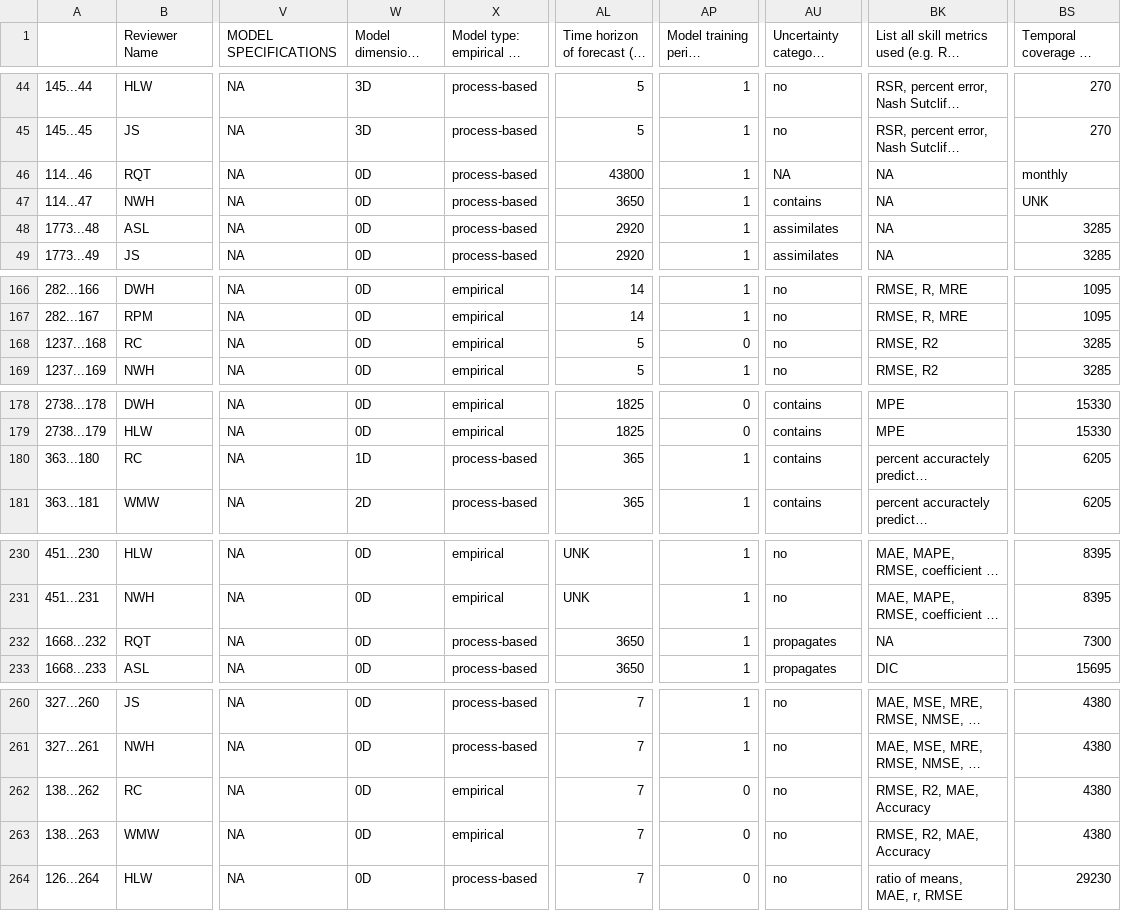
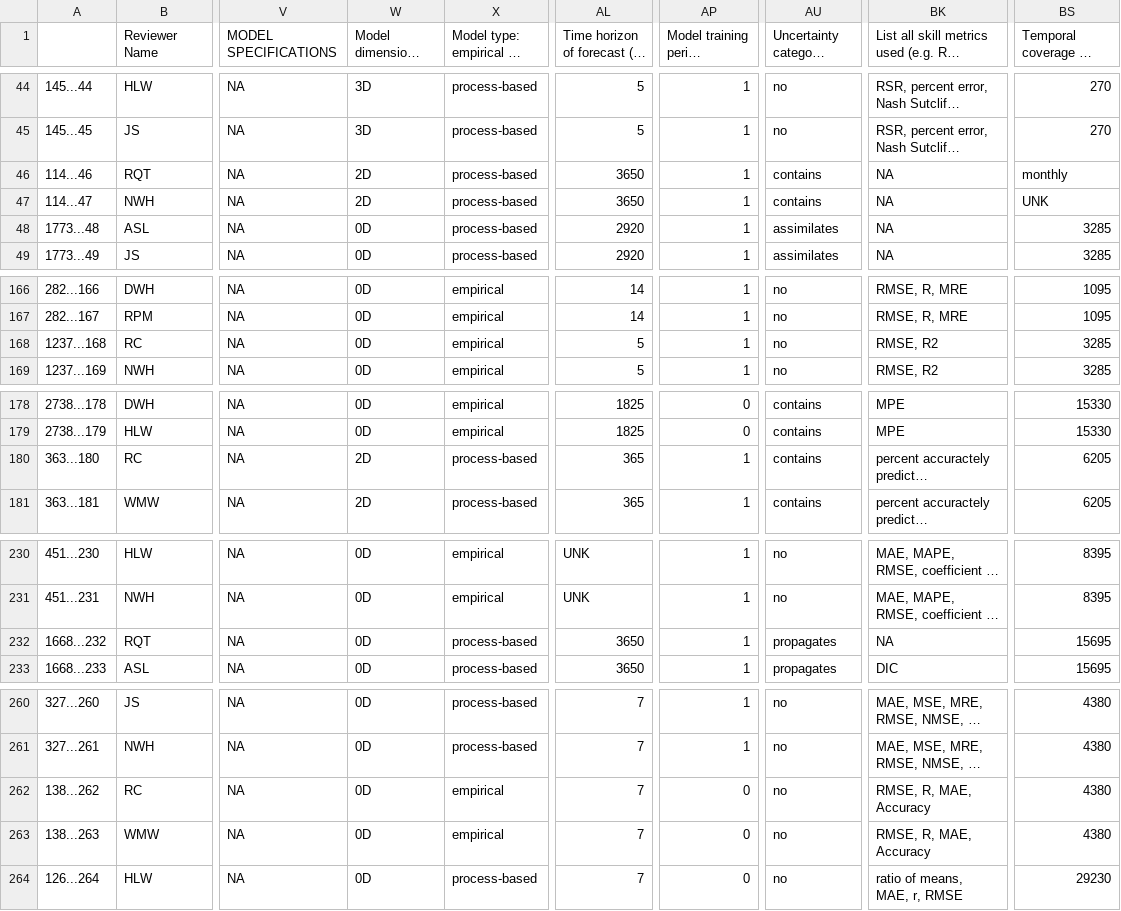
Before and after one commit to abbylewis/Forecast_Analysis, a CSV file: Finished_dups/for_dup_compare2.csv, drawn as a sheet; only a part is shown, gaps mark what is left out; long unchanged cells end in …; the diff covers the shown part only; the diff names each change by its address in the sheet, - before the commit and + after, or states it on an @@ line.

```diff
--- a/Finished_dups/for_dup_compare2.csv
+++ b/Finished_dups/for_dup_compare2.csv
-W46:W47 (Model dimension: 0D, 1D, 2D, 3D): 0D
+W46:W47 (Model dimension: 0D, 1D, 2D, 3D): 2D
-AL46: 43800
+AL46: 3650
-AU46 (Uncertainty category (EFI)): NA
+AU46 (Uncertainty category (EFI)): contains
-AP168: 0
+AP168: 1
-W180 (Model dimension: 0D, 1D, 2D, 3D): 1D
+W180 (Model dimension: 0D, 1D, 2D, 3D): 2D
-BS232: 7300
+BS232: 15695
-BK262:BK263: RMSE, R2, MAE, Accuracy
+BK262:BK263: RMSE, R, MAE, Accuracy
```
Also changed, not shown: 111 edited cells elsewhere in this file, Finished_dups/for_dup_compare.csv, complete_dataset.csv, 3 other files.
